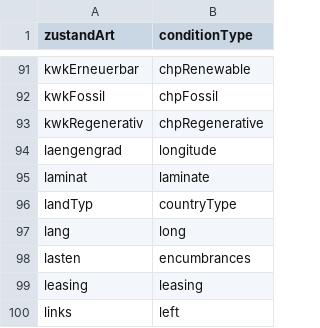
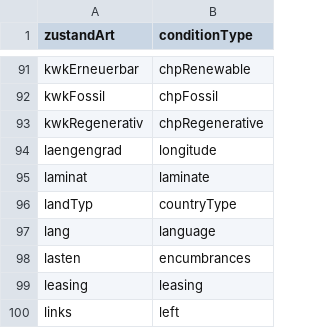
Before and after one commit to innobraingmbh/laravel-openimmo, a CSV file: skeleton/storage/app/TranslationMapping/attributes.csv, drawn as a sheet; only a part is shown, gaps mark what is left out.

```diff
--- a/skeleton/storage/app/TranslationMapping/attributes.csv
+++ b/skeleton/storage/app/TranslationMapping/attributes.csv
@@ -96,3 +96,3 @@ laminat,laminate
 landTyp,countryType
-lang,long
+lang,language
 lasten,encumbrances
```
Also changed, not shown: skeleton/storage/app/TranslationMapping/properties.csv, 24 other files.
